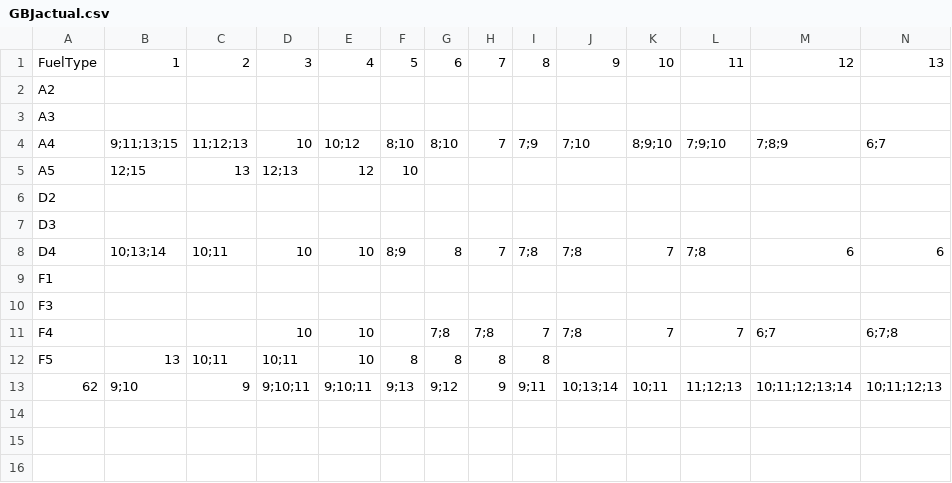
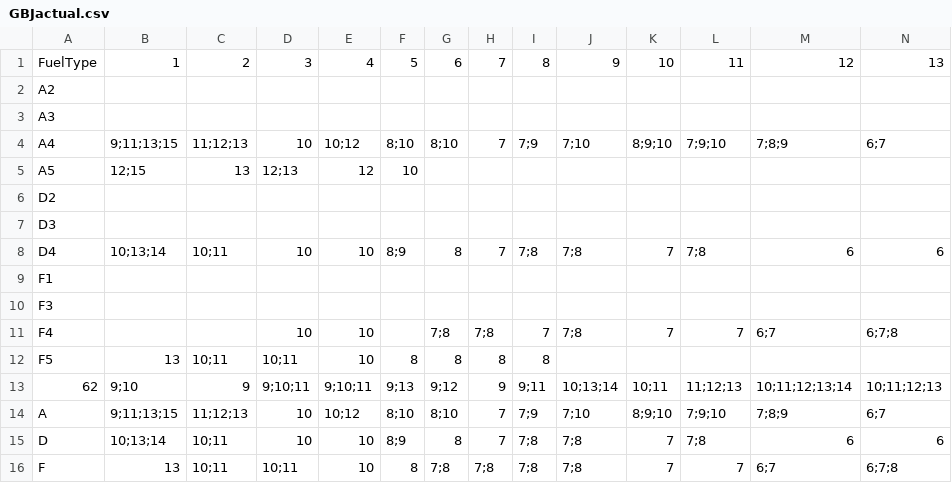
Before and after one commit to pierceleverett/RioSeasonalSpreads, a CSV file: SpreadServer/data/Colonial/Actual/GBJactual.csv, drawn as a sheet; only a part is shown; rows hold the shown columns only; the diff names each change by its address in the sheet, - before the commit and + after, or states it on an @@ line.

```diff
--- a/SpreadServer/data/Colonial/Actual/GBJactual.csv
+++ b/SpreadServer/data/Colonial/Actual/GBJactual.csv
+row 14: A | 9;11;13;15 | 11;12;13 | 10 | 10;12 | 8;10 | 8;10 | 7 | 7;9 | 7;10 | 8;9;10 | 7;9;10 | 7;8;9 | 6;7
+row 15: D | 10;13;14 | 10;11 | 10 | 10 | 8;9 | 8 | 7 | 7;8 | 7;8 | 7 | 7;8 | 6 | 6
+row 16: F | 13 | 10;11 | 10;11 | 10 | 8 | 7;8 | 7;8 | 7;8 | 7;8 | 7 | 7 | 6;7 | 6;7;8
```
Also changed, not shown: SpreadServer/data/Colonial/Actual/LNJactual.csv, SpreadServer/data/Colonial/Fungible/GBJ.csv, 5 other files.
